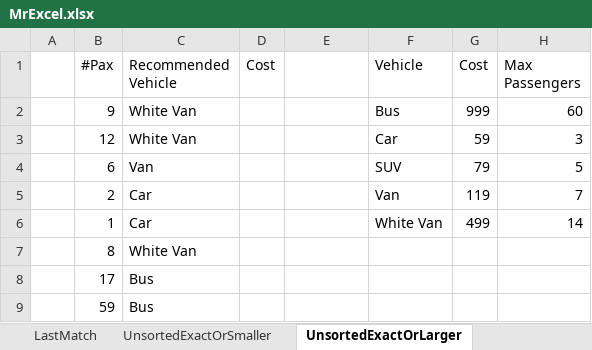
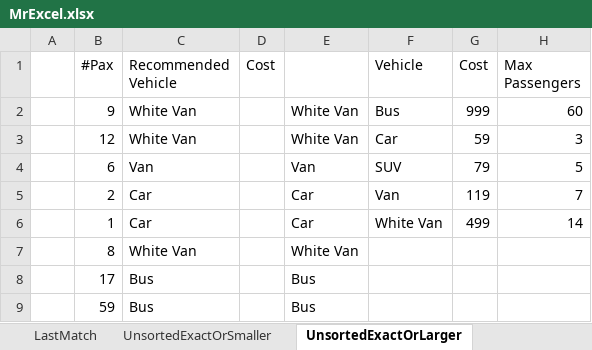
Before and after one commit to Excel-DNA/XFunctions, an Excel workbook: Examples/MrExcel.xlsx, sheet UnsortedExactOrLarger, drawn as a sheet; values as stored, in another font and other column widths than the file's, no borders; the diff names each change by its address in the sheet, - before the commit and + after, or states it on an @@ line.

```diff
--- a/Examples/MrExcel.xlsx (sheet UnsortedExactOrLarger)
+++ b/Examples/MrExcel.xlsx (sheet UnsortedExactOrLarger)
-E2:E3: (empty)
+E2:E3: White Van
-E4: (empty)
+E4: Van
-E5:E6: (empty)
+E5:E6: Car
-E7: (empty)
+E7: White Van
-E8:E9: (empty)
+E8:E9: Bus
```
Also changed, not shown: sheet MultipleColumns, sheet UnsortedExactOrSmaller, sheet LastMatch, formulas that keep their value, Examples/HelpExamples.xlsx, 2 other files.
